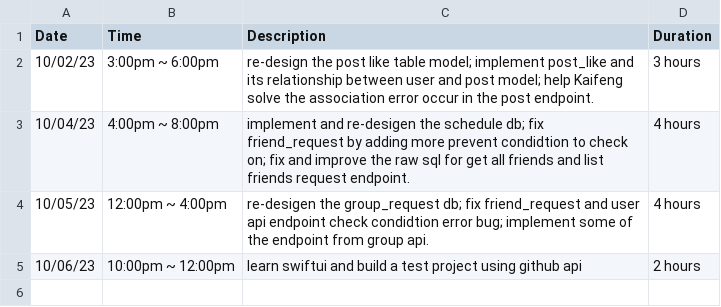
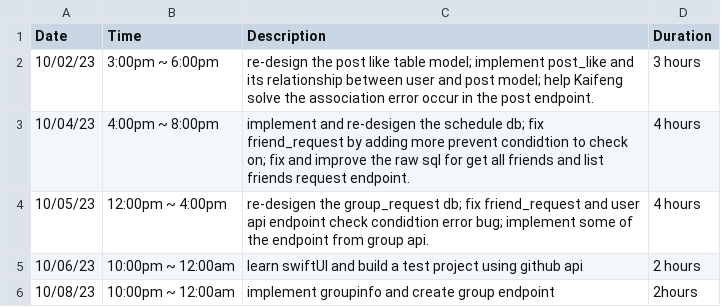
Before and after one commit to yuzchen7/FocusEureka_backend, a CSV file: Yuzhuang_TimeLog.csv, drawn as a sheet.

Commit message:
10/08/23 implement 2 endpoint for group

```diff
--- a/Yuzhuang_TimeLog.csv
+++ b/Yuzhuang_TimeLog.csv
@@ -4,2 +4,3 @@ Date,Time,Description,Duration
 10/05/23,12:00pm ~ 4:00pm,re-desigen the group_request db; fix friend_request and user api endpoint check condidtion error bug; implement some of the endpoint from group api.,4 hours
-10/06/23,10:00pm ~ 12:00pm,learn swiftui and build a test project using github api,2 hours
+10/06/23,10:00pm ~ 12:00am,learn swiftUI and build a test project using github api,2 hours
+10/08/23,10:00pm ~ 12:00am,implement groupinfo and create group endpoint,2hours
```
